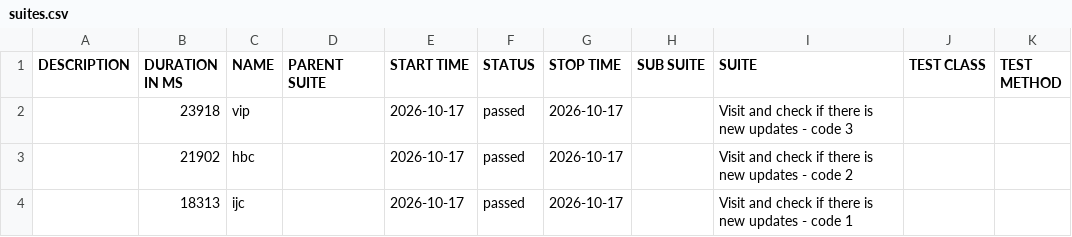
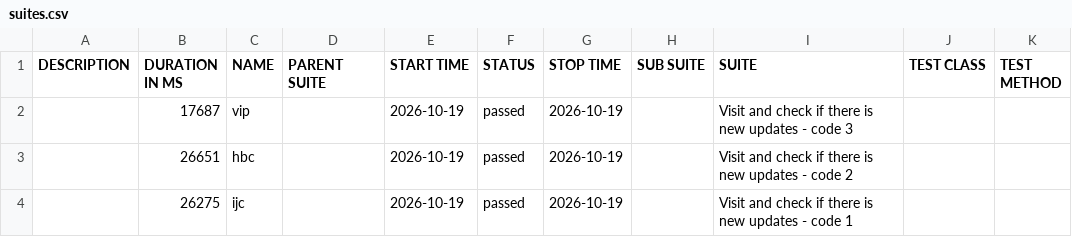
Before and after one commit to 11tdlong/repo11, a CSV file: tmp/allure-cypress/data/suites.csv, drawn as a sheet.

```diff
--- a/tmp/allure-cypress/data/suites.csv
+++ b/tmp/allure-cypress/data/suites.csv
@@ -1,4 +1,4 @@
 "DESCRIPTION","DURATION IN MS","NAME","PARENT SUITE","START TIME","STATUS","STOP TIME","SUB SUITE","SUITE","TEST CLASS","TEST METHOD"
-"","23918","vip","","2026-10-17","passed","2026-10-17","","Visit and check if there is new updates - code 3","",""
-"","21902","hbc","","2026-10-17","passed","2026-10-17","","Visit and check if there is new updates - code 2","",""
-"","18313","ijc","","2026-10-17","passed","2026-10-17","","Visit and check if there is new updates - code 1","",""
+"","17687","vip","","2026-10-19","passed","2026-10-19","","Visit and check if there is new updates - code 3","",""
+"","26651","hbc","","2026-10-19","passed","2026-10-19","","Visit and check if there is new updates - code 2","",""
+"","26275","ijc","","2026-10-19","passed","2026-10-19","","Visit and check if there is new updates - code 1","",""
```
Also changed, not shown: 21 other files.
